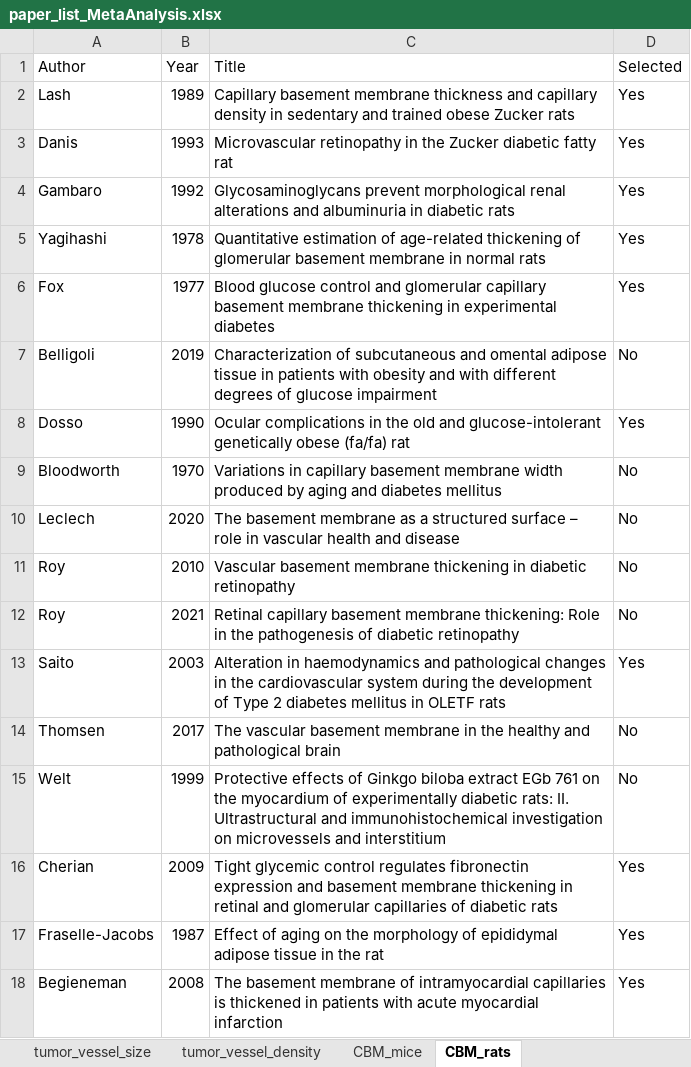
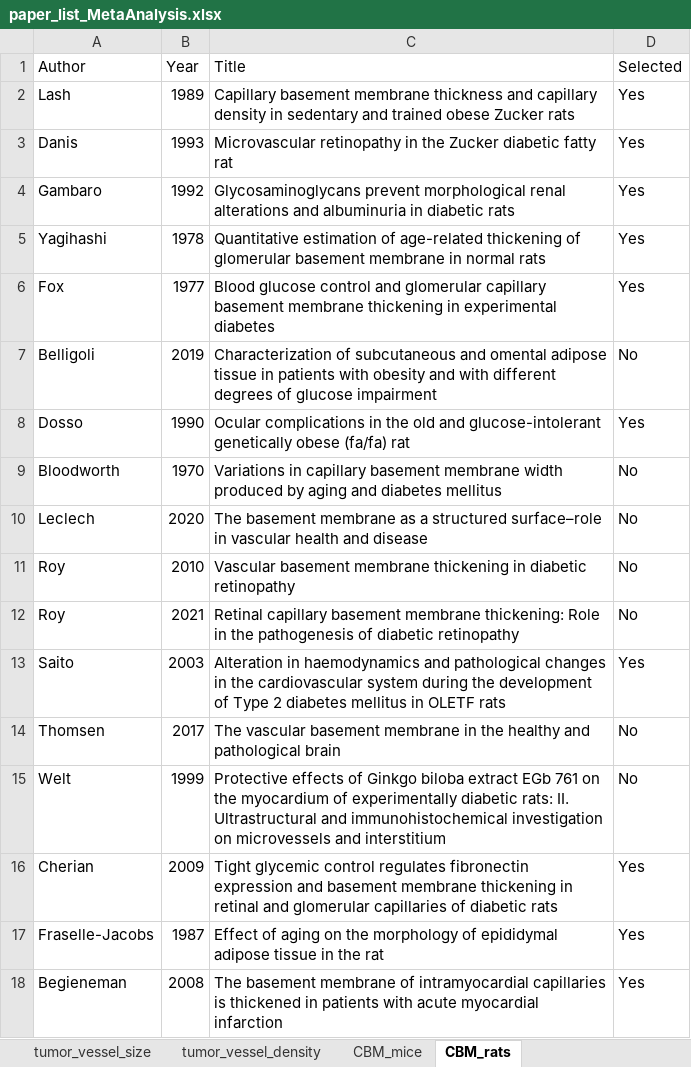
Before and after one commit to YunjeongLee/meta-analysis-for-VEGF-signaling, an Excel workbook: data/papers/paper_list_MetaAnalysis.xlsx, sheet CBM_rats, drawn as a sheet; values as stored, in another font and other column widths than the file's, no borders; the diff names each change by its address in the sheet, - before the commit and + after, or states it on an @@ line.

Commit message:
copy and paste title from Google Scholar

```diff
--- a/data/papers/paper_list_MetaAnalysis.xlsx (sheet CBM_rats)
+++ b/data/papers/paper_list_MetaAnalysis.xlsx (sheet CBM_rats)
-C10 (Title): …a structured surface – role in vascular…
+C10 (Title): …a structured surface–role in vascular…
```
Also changed, not shown: sheet Kd_for_VEGFR1_and_VEGFR2, sheet Kd_for_NRP1.
